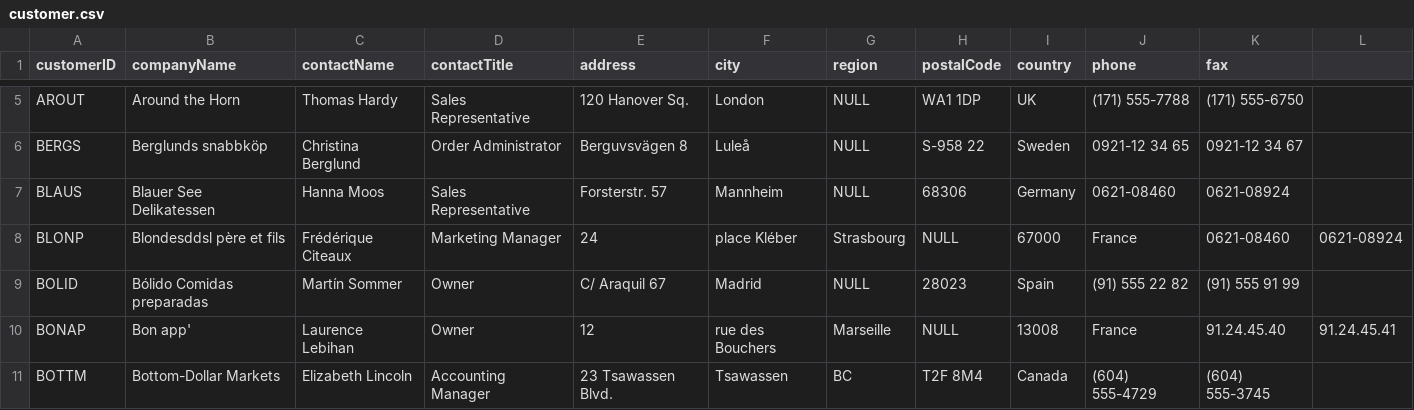
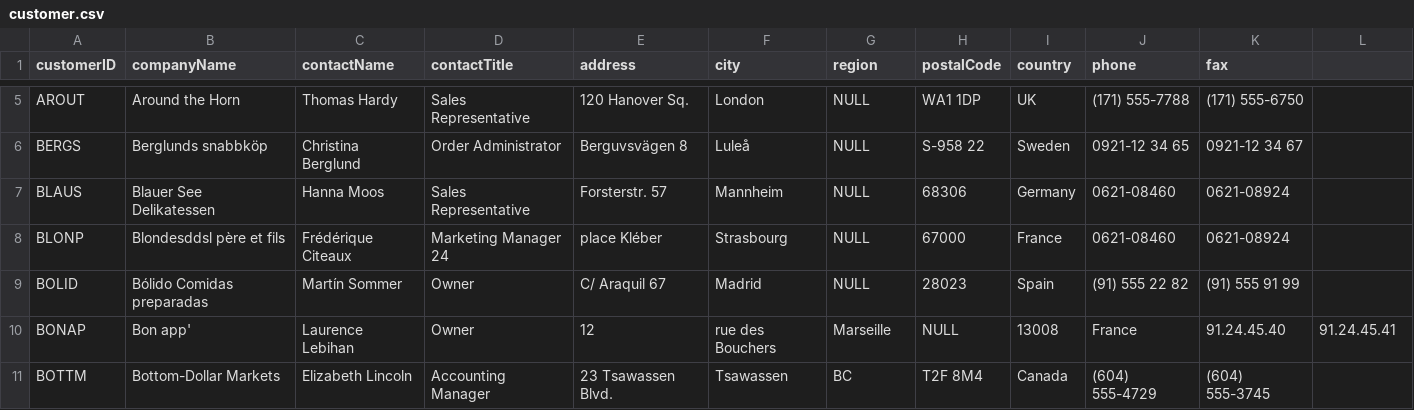
Before and after one commit to 92Matt/customerinsightdemo, a CSV file: customer.csv, drawn as a sheet; only a part is shown, gaps mark what is left out.

Commit message:
Update customer.csv

```diff
--- a/customer.csv
+++ b/customer.csv
@@ -7,3 +7,3 @@ BERGS,Berglunds snabbköp,Christina Berglund,Order Administrator,Berguvsvägen
 BLAUS,Blauer See Delikatessen,Hanna Moos,Sales Representative,Forsterstr. 57,Mannheim,NULL,68306,Germany,0621-08460,0621-08924
-BLONP,Blondesddsl père et fils,Frédérique Citeaux,Marketing Manager,24, place Kléber,Strasbourg,NULL,67000,France,0621-08460,0621-08924
+BLONP,Blondesddsl père et fils,Frédérique Citeaux,Marketing Manager 24, place Kléber,Strasbourg,NULL,67000,France,0621-08460,0621-08924
 BOLID,Bólido Comidas preparadas,Martín Sommer,Owner,C/ Araquil 67,Madrid,NULL,28023,Spain,(91) 555 22 82,(91) 555 91 99
```
